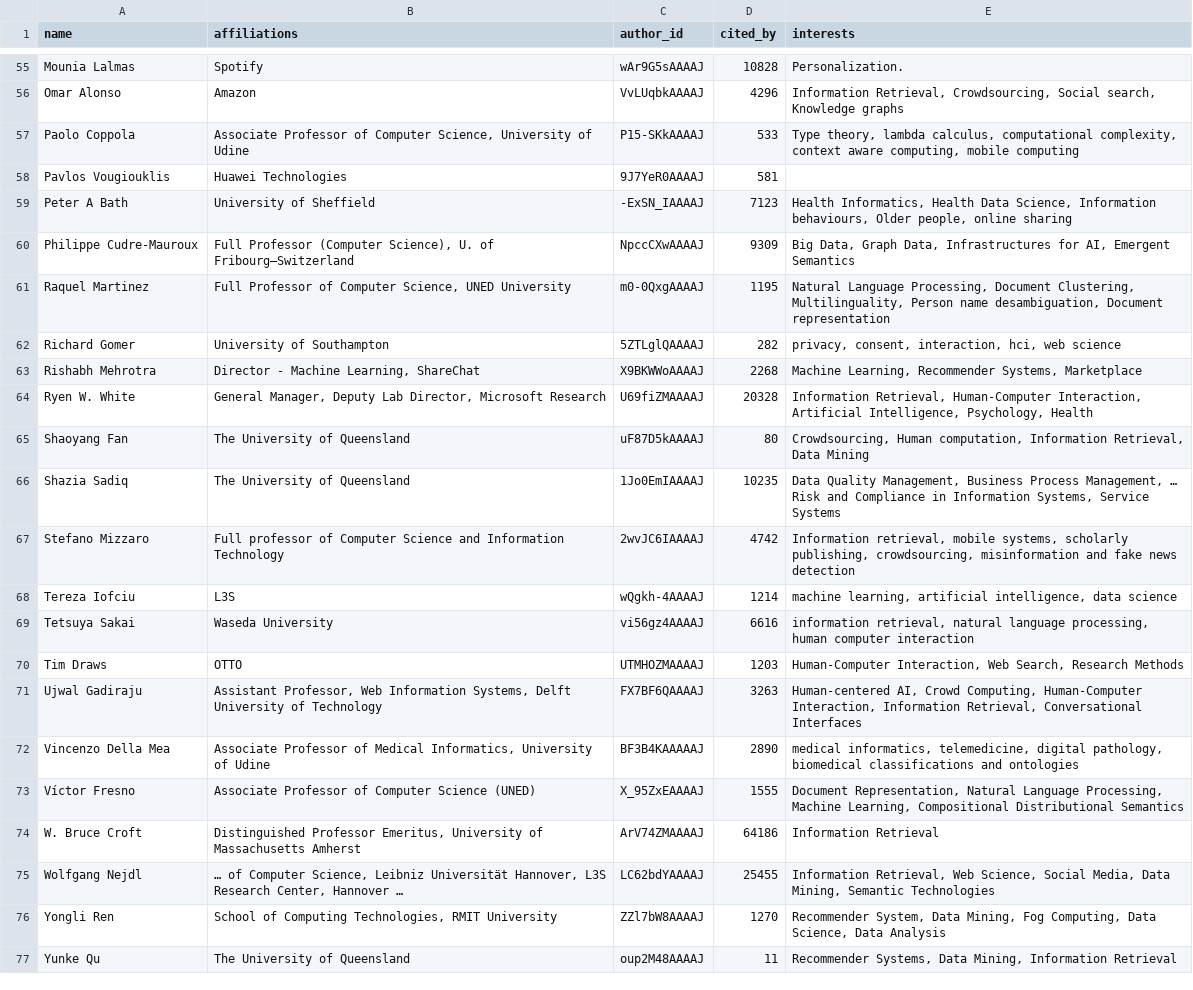
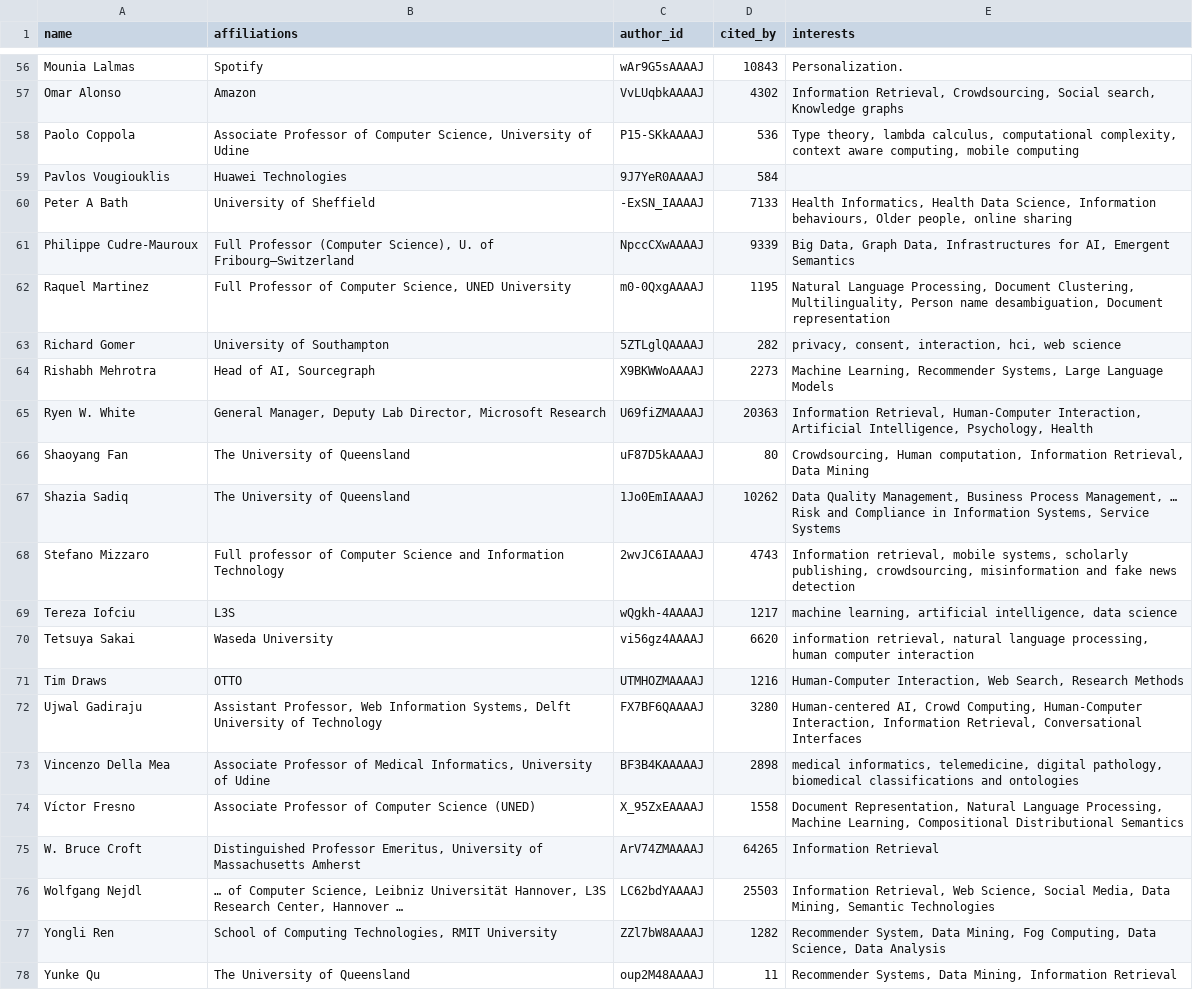
Before and after one commit to ela-rami/SC-Project1, a CSV file: SC-Project1-main/data/nodes.csv, drawn as a sheet; only a part is shown, gaps mark what is left out; addresses are those after the commit; the diff covers the shown part only; the diff names each change by its address in the sheet, - before the commit and + after, or states it on an @@ line.

```diff
--- a/SC-Project1-main/data/nodes.csv
+++ b/SC-Project1-main/data/nodes.csv
-D56 (cited_by): 10828
+D56 (cited_by): 10843
-D57 (cited_by): 4296
+D57 (cited_by): 4302
-D58 (cited_by): 533
+D58 (cited_by): 536
-D59 (cited_by): 581
+D59 (cited_by): 584
-D60 (cited_by): 7123
+D60 (cited_by): 7133
-D61 (cited_by): 9309
+D61 (cited_by): 9339
-B64 (affiliations): Director - Machine Learning, ShareChat
+B64 (affiliations): Head of AI, Sourcegraph
-D64 (cited_by): 2268
+D64 (cited_by): 2273
-E64 (interests): …Recommender Systems, Marketplace
+E64 (interests): …Recommender Systems, Large Language Models
-D65 (cited_by): 20328
+D65 (cited_by): 20363
-D67 (cited_by): 10235
+D67 (cited_by): 10262
-D68 (cited_by): 4742
+D68 (cited_by): 4743
-D69 (cited_by): 1214
+D69 (cited_by): 1217
-D70 (cited_by): 6616
+D70 (cited_by): 6620
-D71 (cited_by): 1203
+D71 (cited_by): 1216
-D72 (cited_by): 3263
+D72 (cited_by): 3280
-D73 (cited_by): 2890
+D73 (cited_by): 2898
-D74 (cited_by): 1555
+D74 (cited_by): 1558
-D75 (cited_by): 64186
+D75 (cited_by): 64265
-D76 (cited_by): 25455
+D76 (cited_by): 25503
-D77 (cited_by): 1270
+D77 (cited_by): 1282
```
Also changed, not shown: 1 added row and 52 edited cells elsewhere in this file, SC-Project1-main/data/edges.csv, 18 other files.
